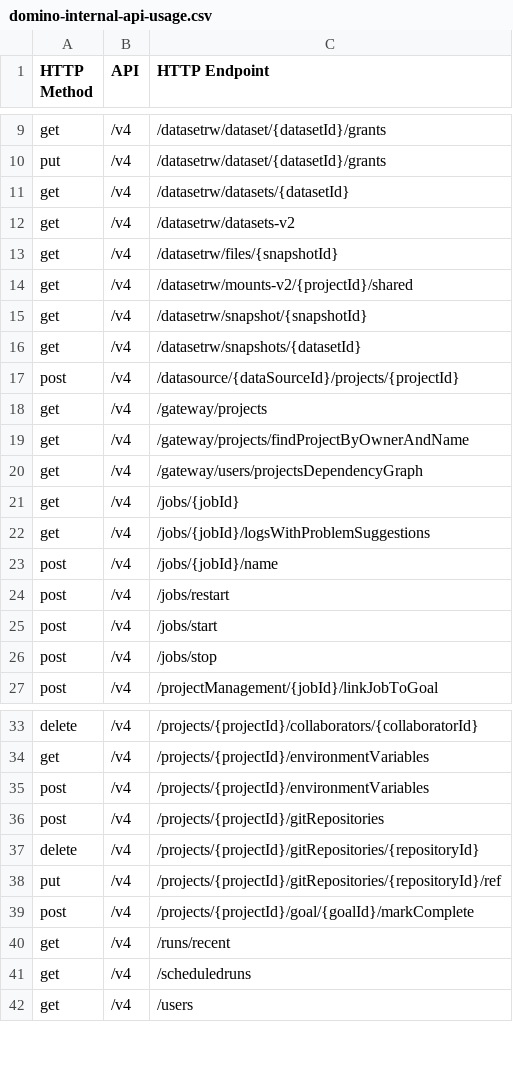
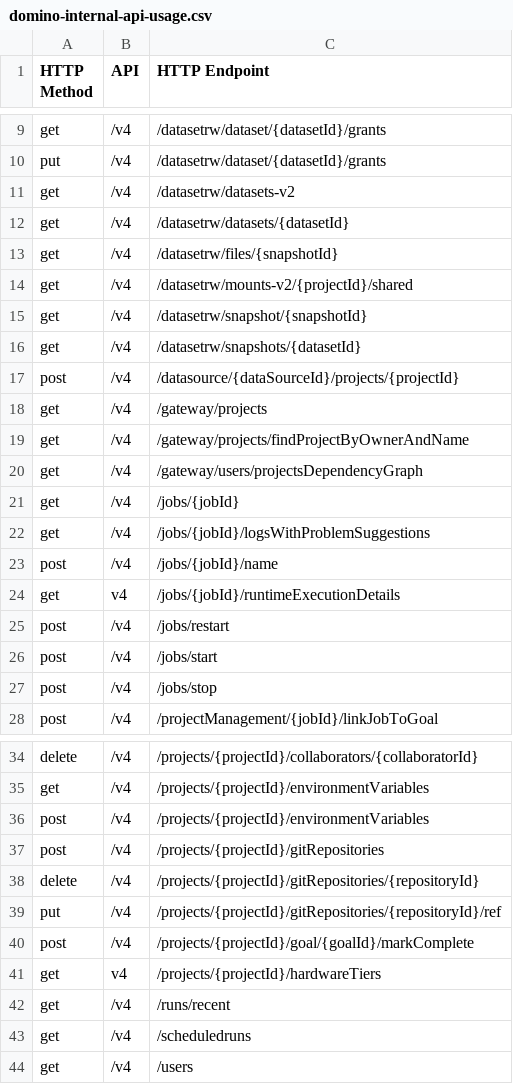
Before and after one commit to ksmpartners/domino-java-client, a CSV file: src/conf/domino-internal-api-usage.csv, drawn as a sheet; only a part is shown, gaps mark what is left out.

Commit message:
Slim redux (#90)
* Add endpoints to csv, sort

* Add specs to slim-api.json

---------

Co-authored-by: Paul Hutchings <phutchings@ksmpartners.com>

```diff
--- a/src/conf/domino-internal-api-usage.csv
+++ b/src/conf/domino-internal-api-usage.csv
@@ -10,4 +10,4 @@ get,/v4,/datasetrw/dataset/{datasetId}/grants
 put,/v4,/datasetrw/dataset/{datasetId}/grants
+get,/v4,/datasetrw/datasets-v2
 get,/v4,/datasetrw/datasets/{datasetId}
-get,/v4,/datasetrw/datasets-v2
 get,/v4,/datasetrw/files/{snapshotId}
@@ -23,2 +23,3 @@ get,/v4,/jobs/{jobId}/logsWithProblemSuggestions
 post,/v4,/jobs/{jobId}/name
+get,v4,/jobs/{jobId}/runtimeExecutionDetails
 post,/v4,/jobs/restart
@@ -39,2 +40,3 @@ put,/v4,/projects/{projectId}/gitRepositories/{repositoryId}/ref
 post,/v4,/projects/{projectId}/goal/{goalId}/markComplete
+get,v4,/projects/{projectId}/hardwareTiers
 get,/v4,/runs/recent
```
Also changed, not shown: 1 other file.
